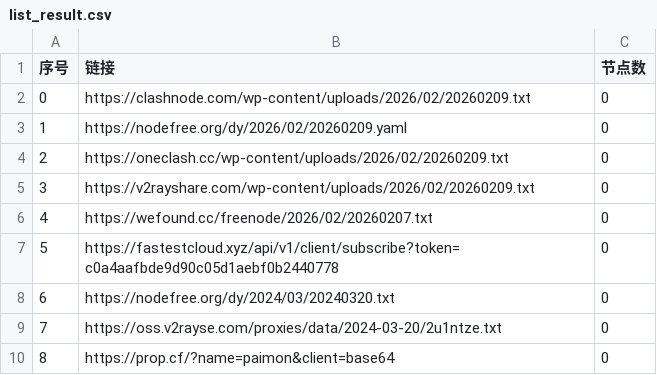
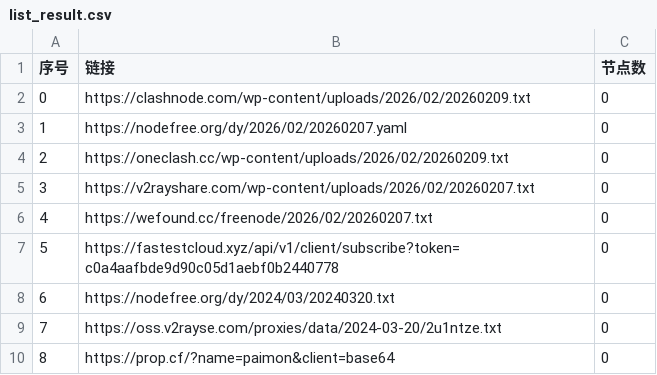
Before and after one commit to liujiangbaba/AutoMergePublicNodes, a CSV file: list_result.csv, drawn as a sheet; only a part is shown.

```diff
--- a/list_result.csv
+++ b/list_result.csv
@@ -2,5 +2,5 @@
 0,https://clashnode.com/wp-content/uploads/2026/02/20260209.txt,0
-1,https://nodefree.org/dy/2026/02/20260209.yaml,0
+1,https://nodefree.org/dy/2026/02/20260207.yaml,0
 2,https://oneclash.cc/wp-content/uploads/2026/02/20260209.txt,0
-3,https://v2rayshare.com/wp-content/uploads/2026/02/20260209.txt,0
+3,https://v2rayshare.com/wp-content/uploads/2026/02/20260207.txt,0
 4,https://wefound.cc/freenode/2026/02/20260207.txt,0
```
Also changed, not shown: 4 other files.
